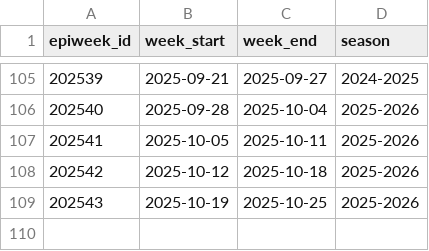
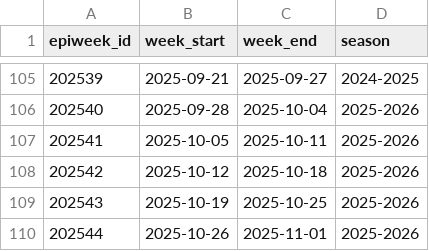
Before and after one commit to tomengland/flu_data_pipeline, a CSV file: processed_files/temporal.csv, drawn as a sheet; only a part is shown, gaps mark what is left out; the diff names each change by its address in the sheet, - before the commit and + after, or states it on an @@ line.

```diff
--- a/processed_files/temporal.csv
+++ b/processed_files/temporal.csv
+row 110: 202544 | 2025-10-26 | 2025-11-01 | 2025-2026
```
Also changed, not shown: processed_files/healthcare.csv, 3 other files.
